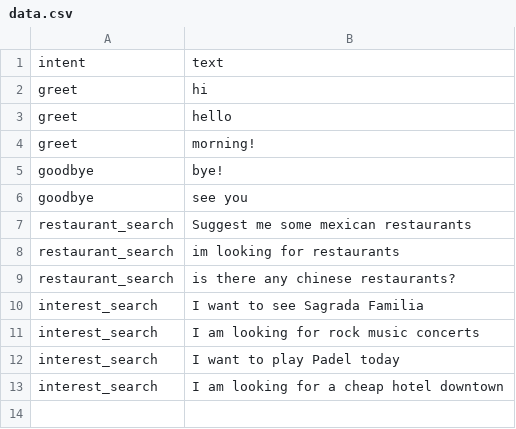
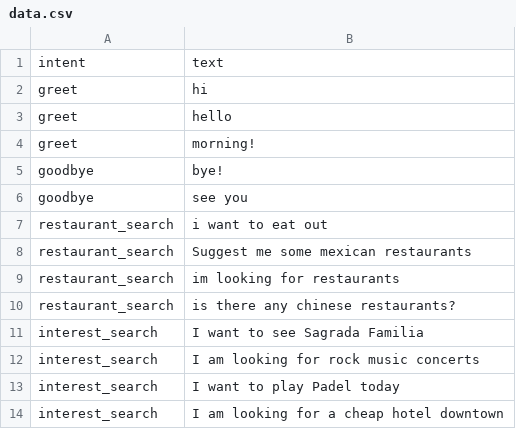
Before and after one commit to iggyrrieta/NLI_Project, a CSV file: data/data.csv, drawn as a sheet; the diff names each change by its address in the sheet, - before the commit and + after, or states it on an @@ line.

```diff
--- a/data/data.csv
+++ b/data/data.csv
+row 7: restaurant_search | i want to eat out
```
Also changed, not shown: 7 other files.
